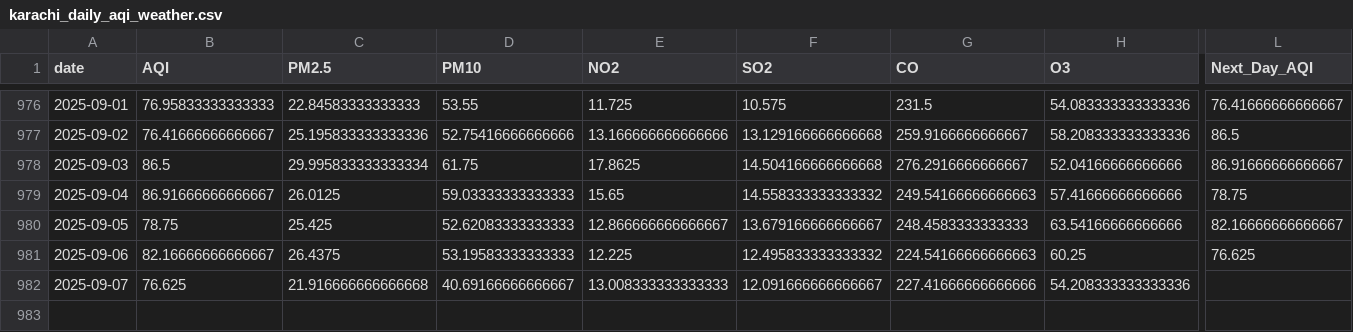
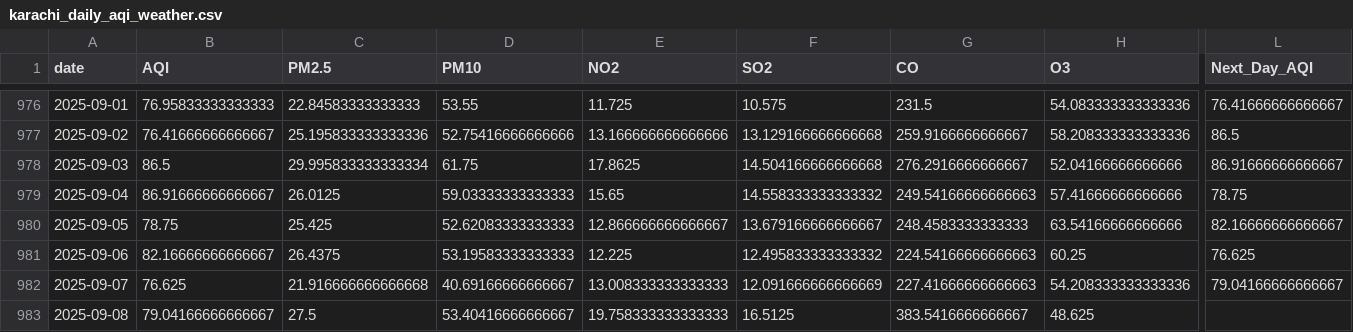
Before and after one commit to SheemaMasood381/Pearls-Karachi-AQI-Prediction-for-next-3-days-, a CSV file: data/karachi_daily_aqi_weather.csv, drawn as a sheet; only a part is shown, gaps mark what is left out; rows hold the shown columns only; the diff names each change by its address in the sheet, - before the commit and + after, or states it on an @@ line.

```diff
--- a/data/karachi_daily_aqi_weather.csv
+++ b/data/karachi_daily_aqi_weather.csv
-F982 (SO2): 12.091666666666667
+F982 (SO2): 12.091666666666669
-G982 (CO): 227.41666666666666
+G982 (CO): 227.41666666666663
-L982 (Next_Day_AQI): (empty)
+L982 (Next_Day_AQI): 79.04166666666667
+row 983: 2025-09-08 | 79.04166666666667 | 27.5 | 53.40416666666667 | 19.758333333333333 | 16.5125 | 383.5416666666667 | 48.625
```
Also changed, not shown: lime_explanations/lime_explanation.csv, processed_data/daily_karachi_preprocessed.csv, 4 other files.
